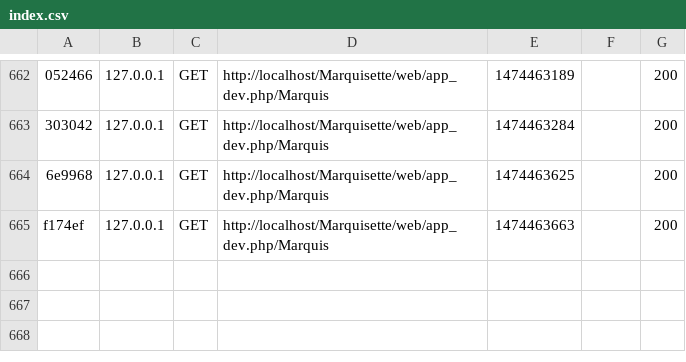
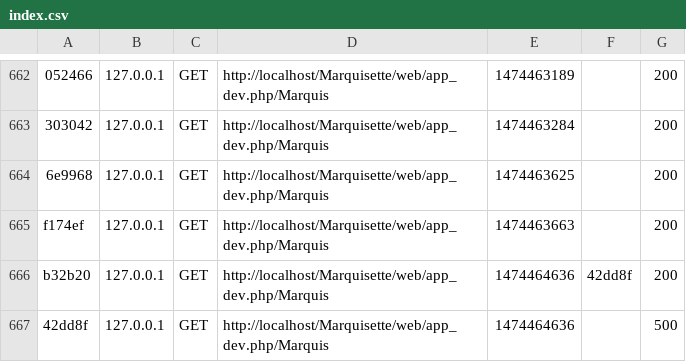
Before and after one commit to gast34/Marquisette, a CSV file: var/cache/dev/profiler/index.csv, drawn as a sheet; only a part is shown, gaps mark what is left out; the diff names each change by its address in the sheet, - before the commit and + after, or states it on an @@ line.

```diff
--- a/var/cache/dev/profiler/index.csv
+++ b/var/cache/dev/profiler/index.csv
+row 666: b32b20 | 127.0.0.1 | GET | http://localhost/Marquisette/web/app_dev.php/Marquis | 1474464636 | 42dd8f | 200
+row 667: 42dd8f | 127.0.0.1 | GET | http://localhost/Marquisette/web/app_dev.php/Marquis | 1474464636 |  | 500
```
Also changed, not shown: 31 other files.
